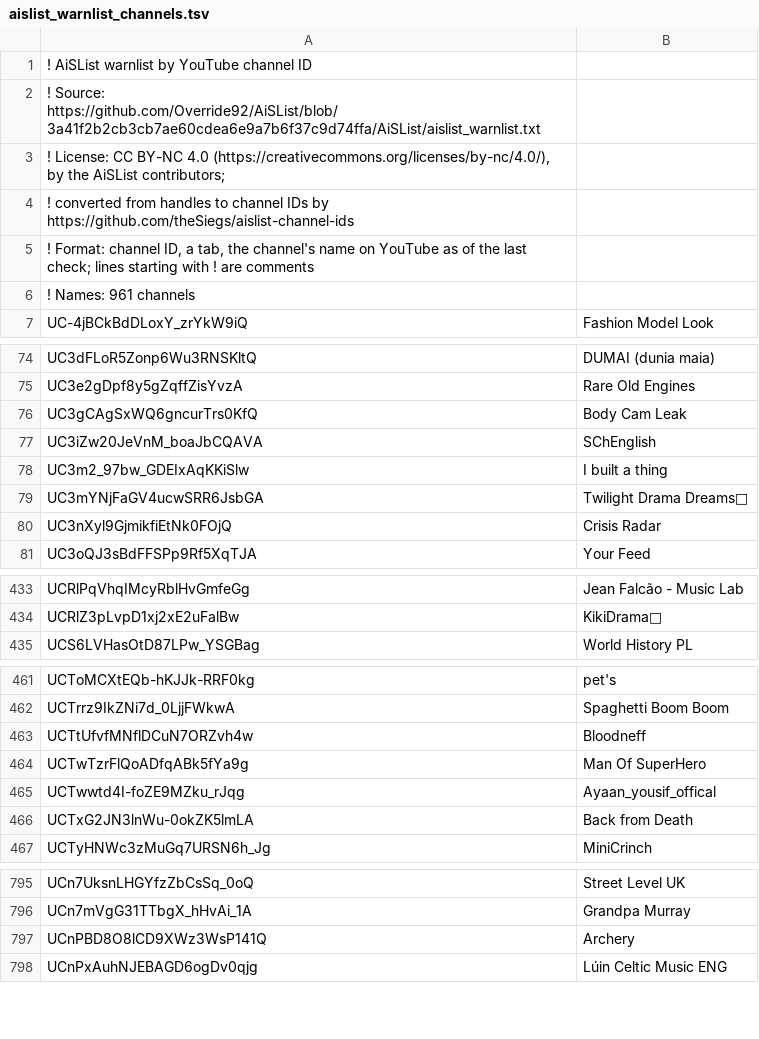
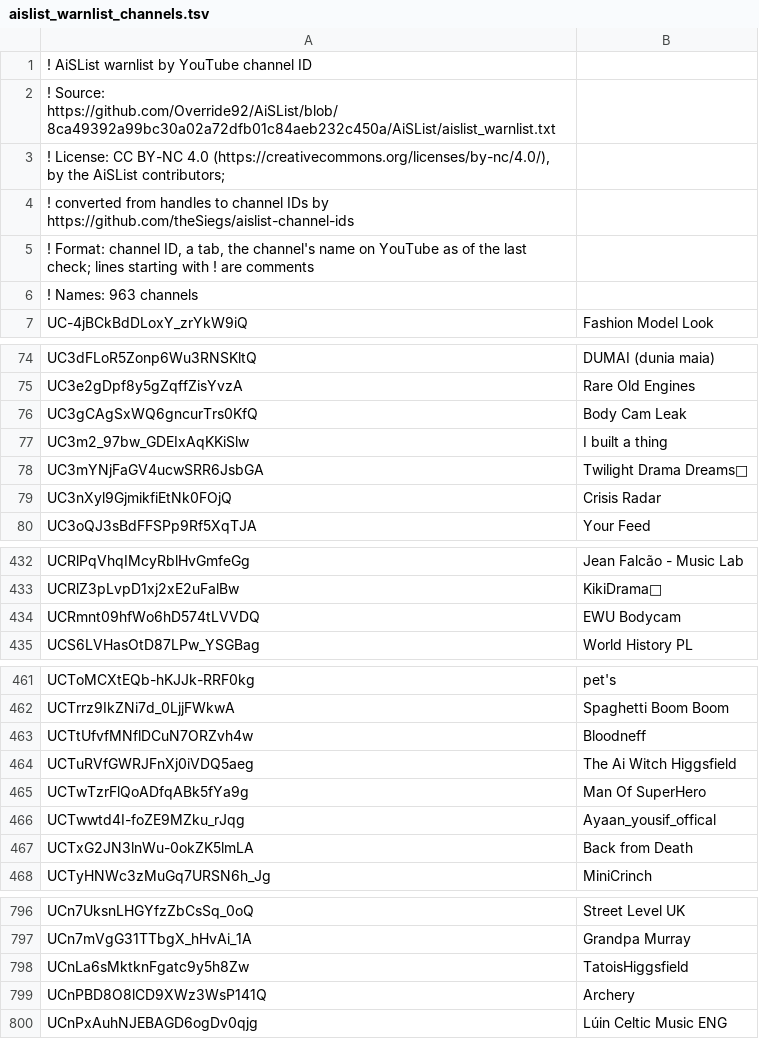
Before and after one commit to theSiegs/aislist-channel-ids, a TSV file: lists/aislist_warnlist_channels.tsv, drawn as a sheet; only a part is shown, gaps mark what is left out; the diff covers the shown part only.

```diff
--- a/lists/aislist_warnlist_channels.tsv
+++ b/lists/aislist_warnlist_channels.tsv
@@ -1,3 +1,3 @@
 ! AiSList warnlist by YouTube channel ID
-! Source: https://github.com/Override92/AiSList/blob/3a41f2b2cb3cb7ae60cdea6e9a7b6f37c9d74ffa/AiSList/aislist_warnlist.txt
+! Source: https://github.com/Override92/AiSList/blob/8ca49392a99bc30a02a72dfb01c84aeb232c450a/AiSList/aislist_warnlist.txt
 ! License: CC BY-NC 4.0 (https://creativecommons.org/licenses/by-nc/4.0/), by the AiSList contributors;
@@ -5,3 +5,3 @@
 ! Format: channel ID, a tab, the channel's name on YouTube as of the last check; lines starting with ! are comments
-! Names: 961 channels
+! Names: 963 channels
 UC-4jBCkBdDLoxY_zrYkW9iQ	Fashion Model Look
@@ -76,3 +76,2 @@ UC3e2gDpf8y5gZqffZisYvzA	Rare Old Engines
 UC3gCAgSxWQ6gncurTrs0KfQ	Body Cam Leak
-UC3iZw20JeVnM_boaJbCQAVA	SChEnglish
 UC3m2_97bw_GDEIxAqKKiSlw	I built a thing
@@ -434,2 +433,3 @@ UCRlPqVhqIMcyRblHvGmfeGg	Jean Falcão - Music Lab
 UCRlZ3pLvpD1xj2xE2uFalBw	KikiDrama🌈
+UCRmnt09hfWo6hD574tLVVDQ	EWU Bodycam
 UCS6LVHasOtD87LPw_YSGBag	World History PL
@@ -463,2 +463,3 @@ UCTrrz9IkZNi7d_0LjjFWkwA	Spaghetti Boom Boom
 UCTtUfvfMNflDCuN7ORZvh4w	Bloodneff
+UCTuRVfGWRJFnXj0iVDQ5aeg	The Ai Witch Higgsfield
 UCTwTzrFlQoADfqABk5fYa9g	Man Of SuperHero
@@ -796,2 +797,3 @@ UCn7UksnLHGYfzZbCsSq_0oQ	Street Level UK
 UCn7mVgG31TTbgX_hHvAi_1A	Grandpa Murray
+UCnLa6sMktknFgatc9y5h8Zw	TatoisHiggsfield
 UCnPBD8O8lCD9XWz3WsP141Q	Archery
```
Also changed, not shown: 1 added row and 1 removed row elsewhere in this file, reports/handle_changes.tsv, 8 other files.
